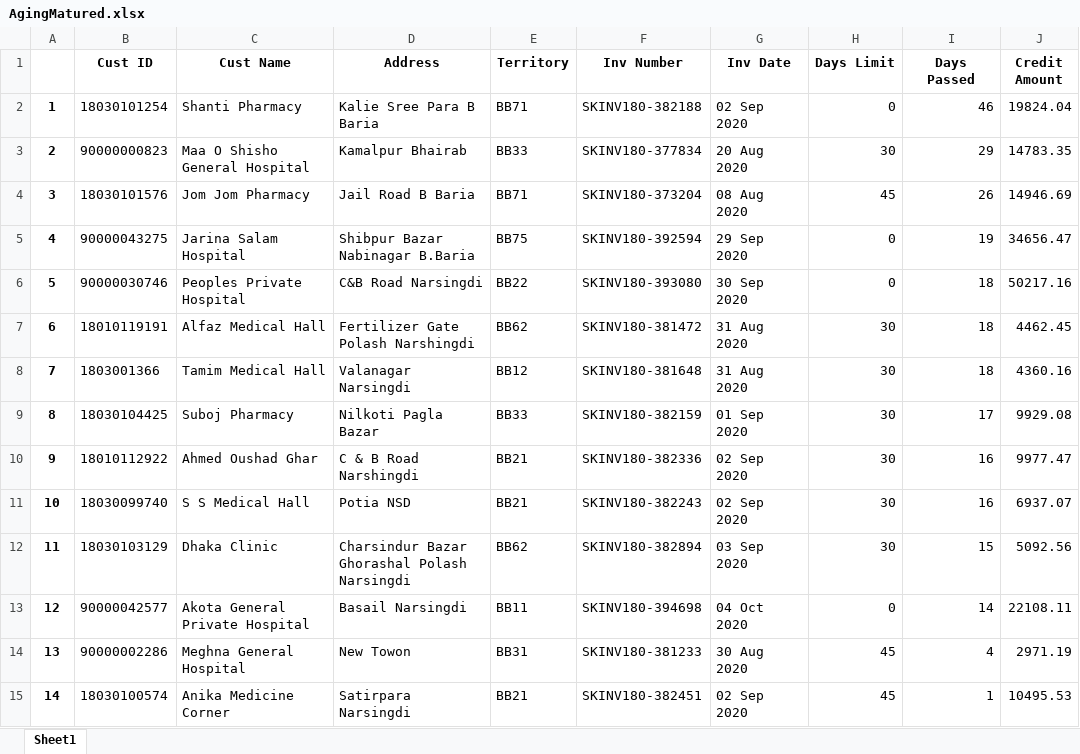
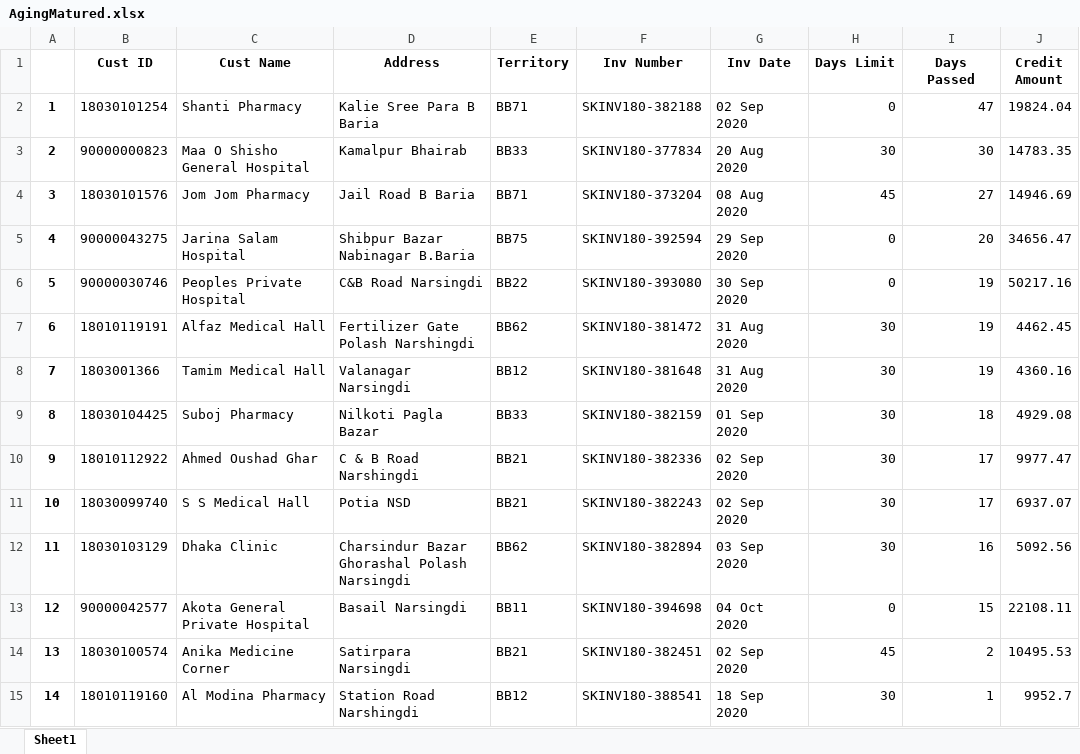
Before and after one commit to RoyelBee/31BranchOutstanding, an Excel workbook: AgingMatured.xlsx, sheet Sheet1, drawn as a sheet; values as stored, in another font and other column widths than the file's, no borders; the diff names each change by its address in the sheet, - before the commit and + after, or states it on an @@ line.

```diff
--- a/AgingMatured.xlsx (sheet Sheet1)
+++ b/AgingMatured.xlsx (sheet Sheet1)
-I2 (Days Passed): 46
+I2 (Days Passed): 47
-I3 (Days Passed): 29
+I3 (Days Passed): 30
-I4 (Days Passed): 26
+I4 (Days Passed): 27
-I5 (Days Passed): 19
+I5 (Days Passed): 20
-I6:I8 (Days Passed): 18
+I6:I8 (Days Passed): 19
-I9 (Days Passed): 17
+I9 (Days Passed): 18
-J9 (Credit Amount): 9929.08
+J9 (Credit Amount): 4929.08
-I10:I11 (Days Passed): 16
+I10:I11 (Days Passed): 17
-I12 (Days Passed): 15
+I12 (Days Passed): 16
-I13 (Days Passed): 14
+I13 (Days Passed): 15
-B14 (Cust ID): 90000002286
+B14 (Cust ID): 18030100574
-C14 (Cust Name): Meghna General Hospital
+C14 (Cust Name): Anika Medicine Corner
-D14 (Address): New Towon
+D14 (Address): Satirpara Narsingdi
-E14 (Territory): BB31
+E14 (Territory): BB21
-F14 (Inv Number): SKINV180-381233
+F14 (Inv Number): SKINV180-382451
-G14 (Inv Date): 30 Aug 2020
+G14 (Inv Date): 02 Sep 2020
-I14 (Days Passed): 4
+I14 (Days Passed): 2
-J14 (Credit Amount): 2971.19
+J14 (Credit Amount): 10495.53
-B15 (Cust ID): 18030100574
+B15 (Cust ID): 18010119160
-C15 (Cust Name): Anika Medicine Corner
+C15 (Cust Name): Al Modina Pharmacy
-D15 (Address): Satirpara Narsingdi
+D15 (Address): Station Road Narshingdi
-E15 (Territory): BB21
+E15 (Territory): BB12
-F15 (Inv Number): SKINV180-382451
+F15 (Inv Number): SKINV180-388541
-G15 (Inv Date): 02 Sep 2020
+G15 (Inv Date): 18 Sep 2020
-H15 (Days Limit): 45
+H15 (Days Limit): 30
-J15 (Credit Amount): 10495.53
+J15 (Credit Amount): 9952.7
```
Also changed, not shown: AgingMaturedTable.xlsx, CashDrop.xlsx, 6 other files.
